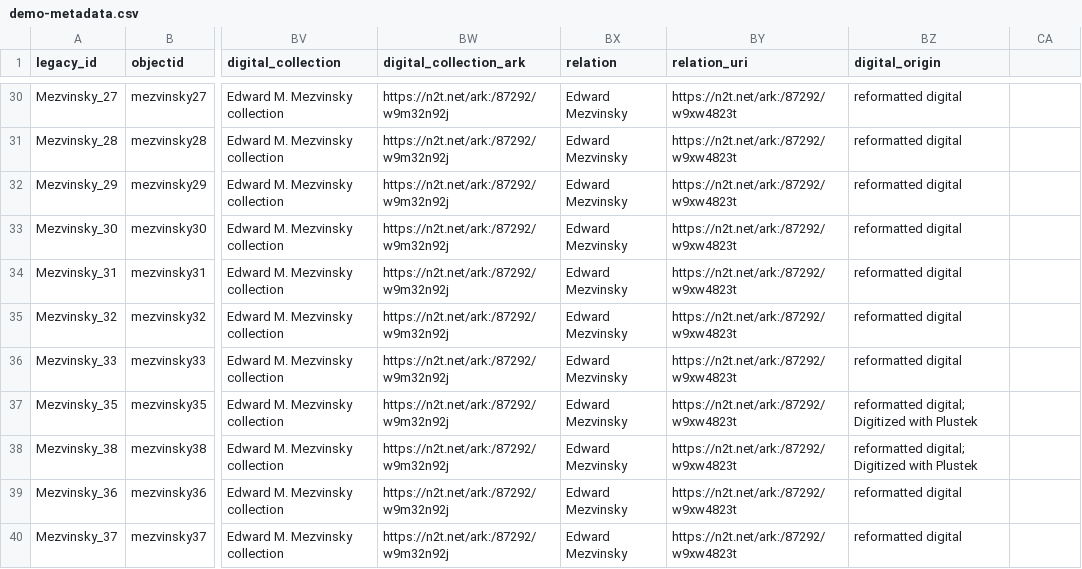
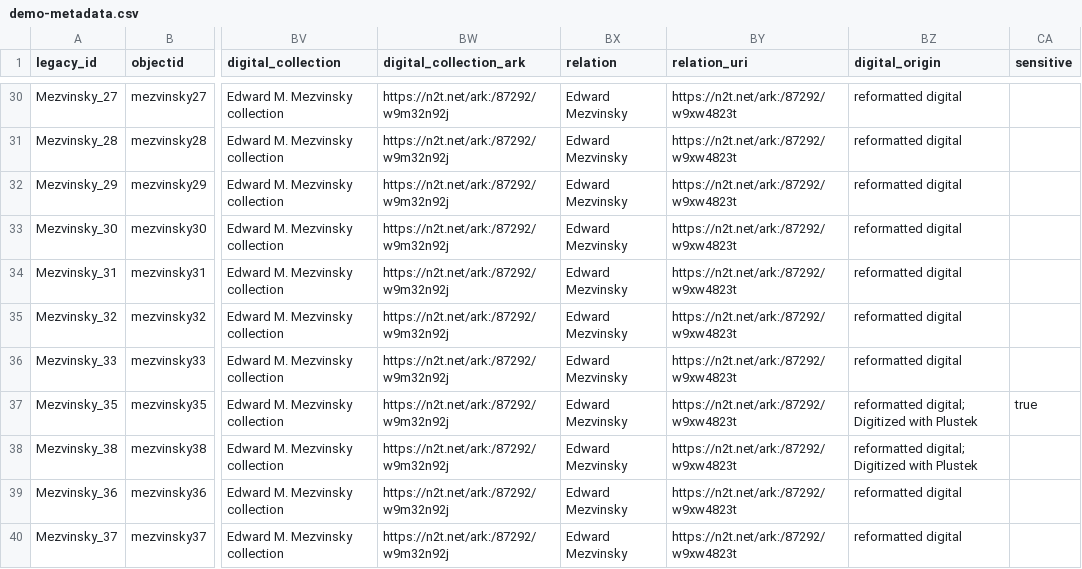
Before and after one commit to isu-digital/digital-collections-template, a CSV file: _data/demo-metadata.csv, drawn as a sheet; only a part is shown, gaps mark what is left out; the diff names each change by its address in the sheet, - before the commit and + after, or states it on an @@ line.

```diff
--- a/_data/demo-metadata.csv
+++ b/_data/demo-metadata.csv
-CA1: (empty)
+CA1: sensitive
-CA37 (sensitive): (empty)
+CA37 (sensitive): true
```
Also changed, not shown: 2 other files.
